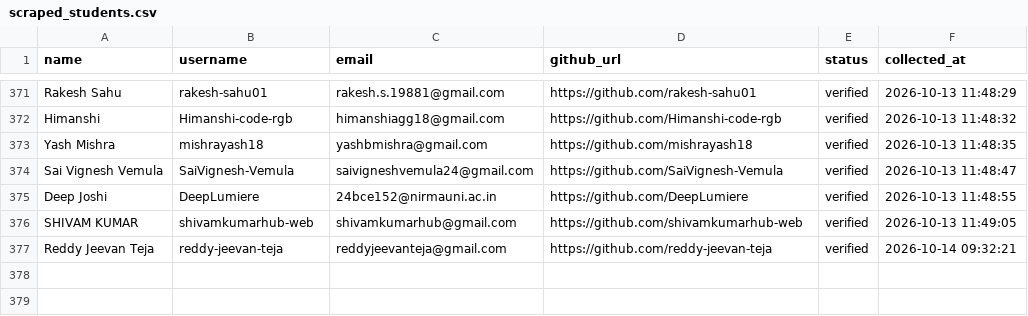
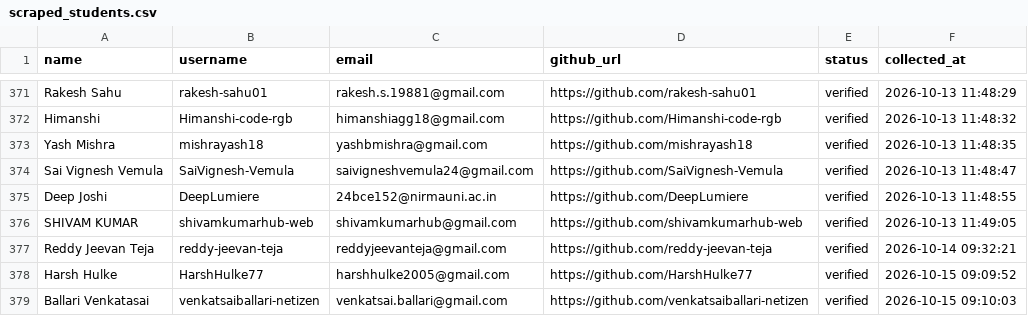
Before and after one commit to VinayJadhav163/freshersbridge, a CSV file: data/scraped_students.csv, drawn as a sheet; only a part is shown, gaps mark what is left out.

Commit message:
chore(outreach): update student email outreach history [skip ci]

```diff
--- a/data/scraped_students.csv
+++ b/data/scraped_students.csv
@@ -377 +377,3 @@ SHIVAM KUMAR,shivamkumarhub-web,shivamkumarhub@gmail.com,https://github.com/shiv
 Reddy Jeevan Teja,reddy-jeevan-teja,reddyjeevanteja@gmail.com,https://github.com/reddy-jeevan-teja,verified,2026-10-14 09:32:21
+Harsh Hulke,HarshHulke77,harshhulke2005@gmail.com,https://github.com/HarshHulke77,verified,2026-10-15 09:09:52
+Ballari Venkatasai,venkatsaiballari-netizen,venkatsai.ballari@gmail.com,https://github.com/venkatsaiballari-netizen,verified,2026-10-15 09:10:03
```
Also changed, not shown: 1 other file.
